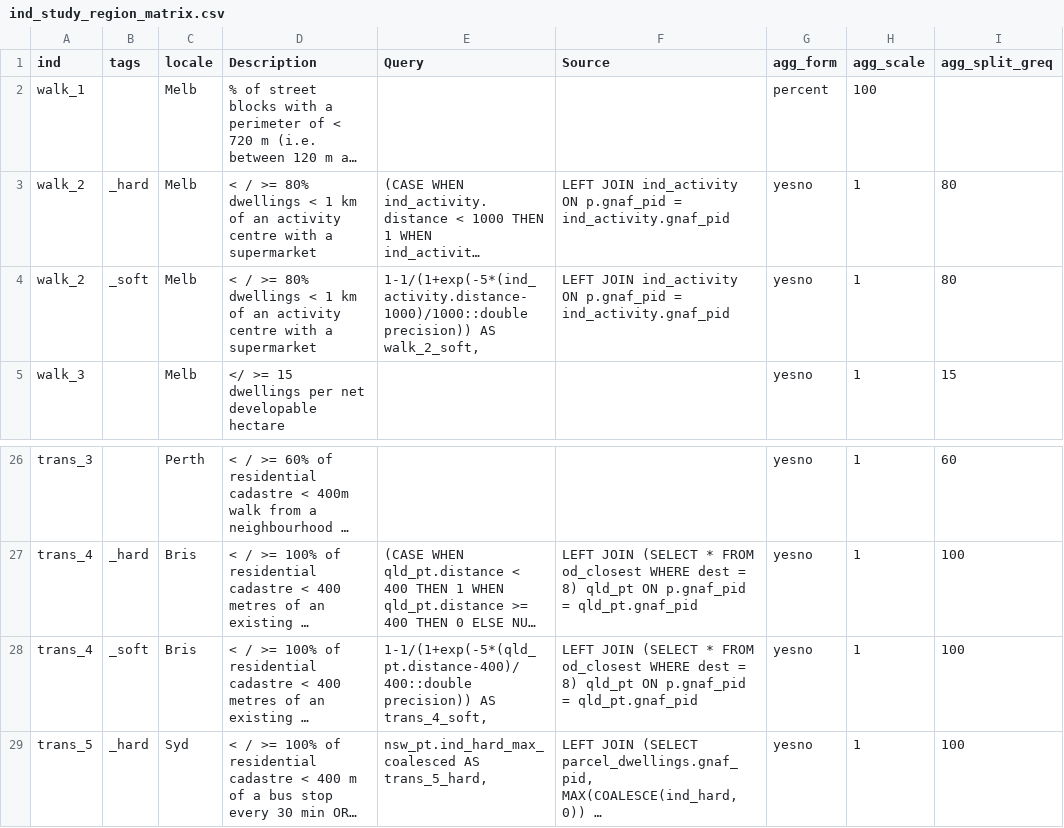
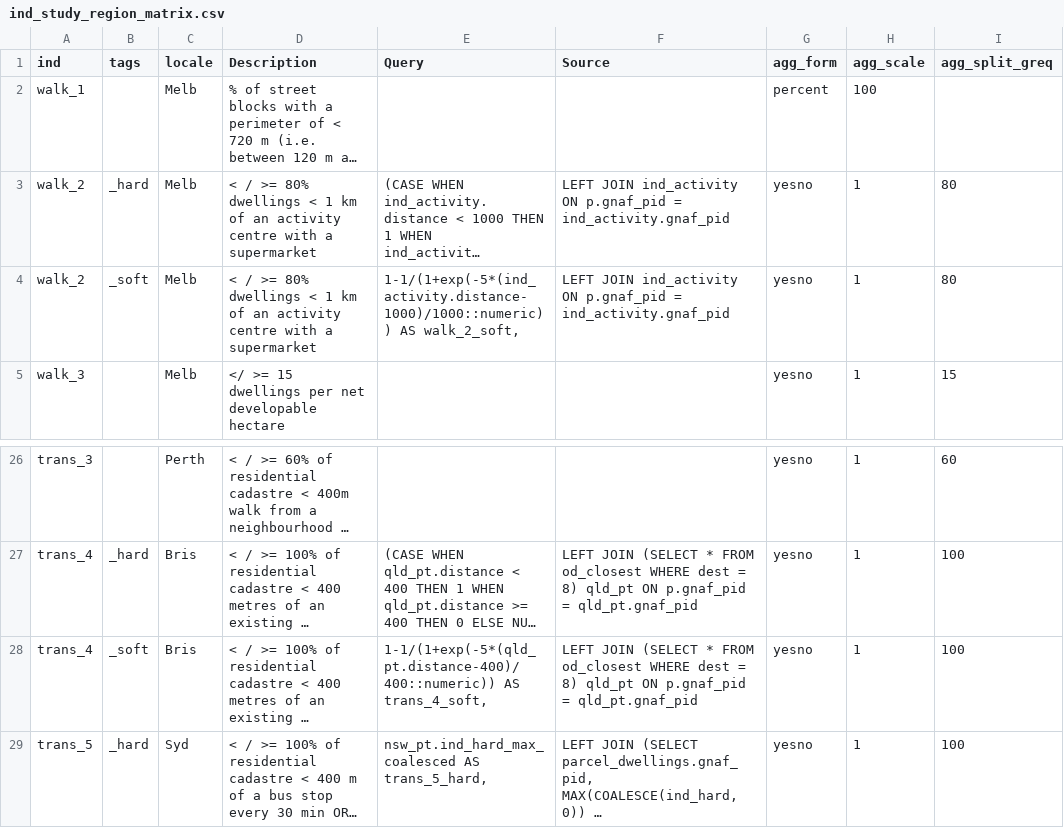
Before and after one commit to healthy-liveable-cities/australian-national-liveability-study, a CSV file: ind_study_region_matrix.csv, drawn as a sheet; only a part is shown, gaps mark what is left out; long unchanged cells end in …; the diff names each change by its address in the sheet, - before the commit and + after, or states it on an @@ line.

Commit message:
changed Melb and QLD indicators which used double precision casting to use numeric casting instead

```diff
--- a/ind_study_region_matrix.csv
+++ b/ind_study_region_matrix.csv
-E4 (Query): 1-1/(1+exp(-5*(ind_activity.distance-1000)/1000::double precision)) AS walk_2_soft,
+E4 (Query): 1-1/(1+exp(-5*(ind_activity.distance-1000)/1000::numeric)) AS walk_2_soft,
-E28 (Query): 1-1/(1+exp(-5*(qld_pt.distance-400)/400::double precision)) AS trans_4_soft,
+E28 (Query): 1-1/(1+exp(-5*(qld_pt.distance-400)/400::numeric)) AS trans_4_soft,
```
Also changed, not shown: 1 other file.
